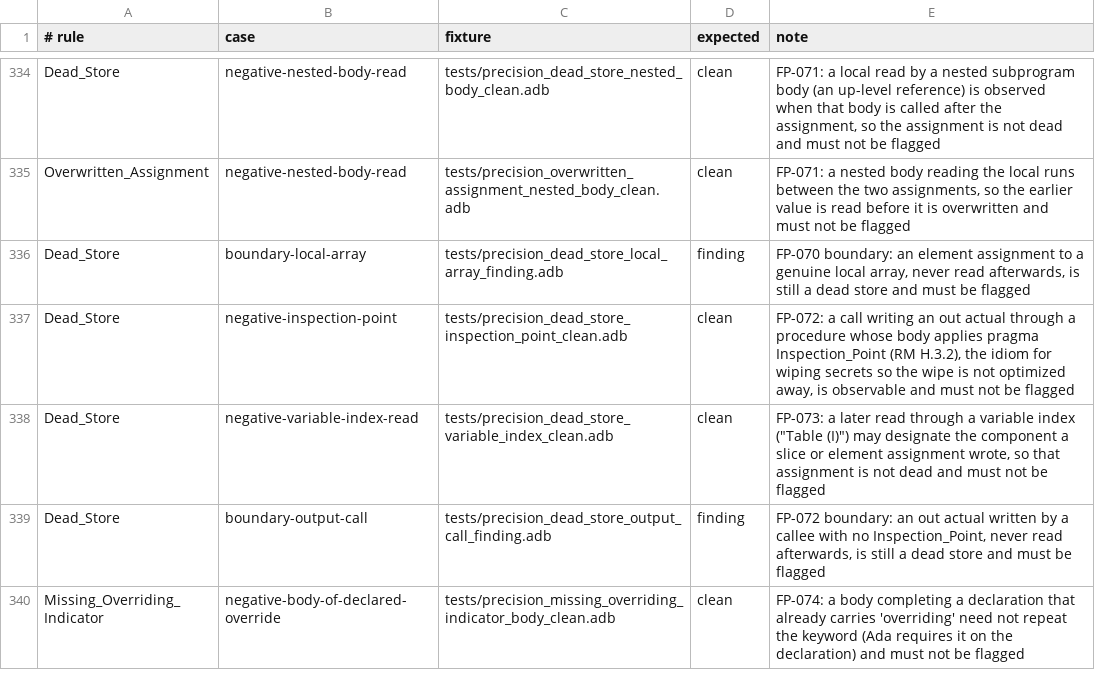
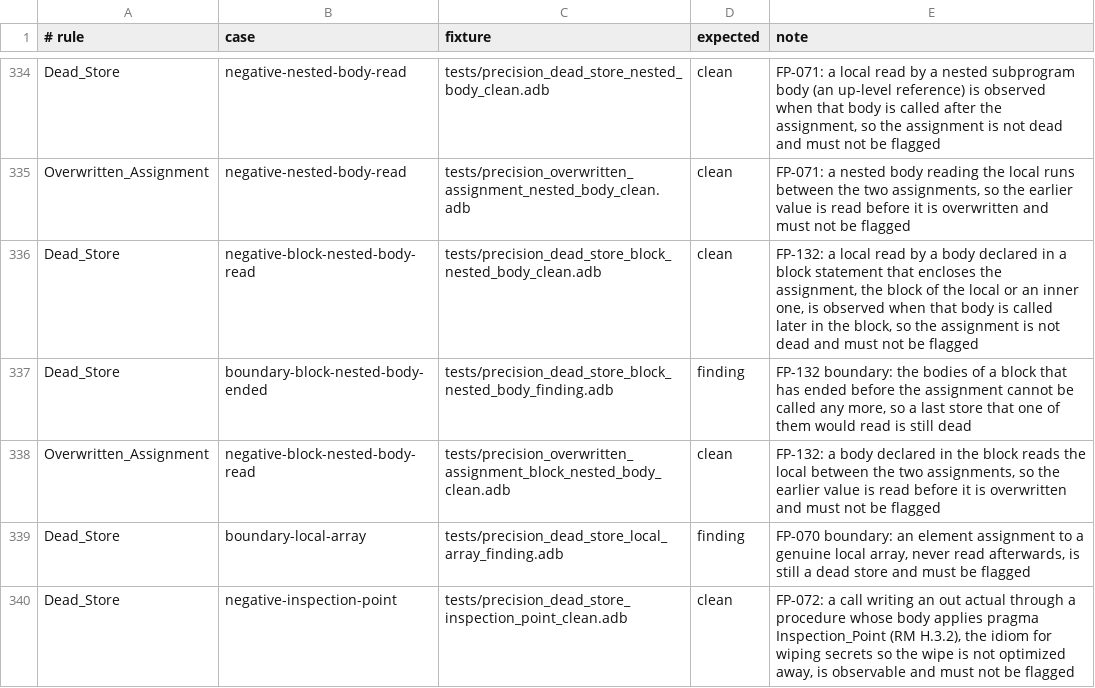
Before and after one commit to mmartign/AdaLang_Analyzer, a TSV file: quality/precision_corpus.tsv, drawn as a sheet; only a part is shown, gaps mark what is left out; the shorter side is filled out with more unchanged rows.

```diff
--- a/quality/precision_corpus.tsv
+++ b/quality/precision_corpus.tsv
@@ -335,2 +335,5 @@ Dead_Store	negative-nested-body-read	tests/precision_dead_store_nested_body_clea
 Overwritten_Assignment	negative-nested-body-read	tests/precision_overwritten_assignment_nested_body_clean.adb	clean	FP-071: a nested body reading the local runs between the two assignments, so the earlier value is read before it is overwritten and must not be flagged
+Dead_Store	negative-block-nested-body-read	tests/precision_dead_store_block_nested_body_clean.adb	clean	FP-132: a local read by a body declared in a block statement that encloses the assignment, the block of the local or an inner one, is observed when that body is called later in the block, so the assignment is not dead and must not be flagged
+Dead_Store	boundary-block-nested-body-ended	tests/precision_dead_store_block_nested_body_finding.adb	finding	FP-132 boundary: the bodies of a block that has ended before the assignment cannot be called any more, so a last store that one of them would read is still dead
+Overwritten_Assignment	negative-block-nested-body-read	tests/precision_overwritten_assignment_block_nested_body_clean.adb	clean	FP-132: a body declared in the block reads the local between the two assignments, so the earlier value is read before it is overwritten and must not be flagged
 Dead_Store	boundary-local-array	tests/precision_dead_store_local_array_finding.adb	finding	FP-070 boundary: an element assignment to a genuine local array, never read afterwards, is still a dead store and must be flagged
```
Also changed, not shown: quality/known_analysis_issues.tsv, quality/proof_path_evidence.tsv, 13 other files.
